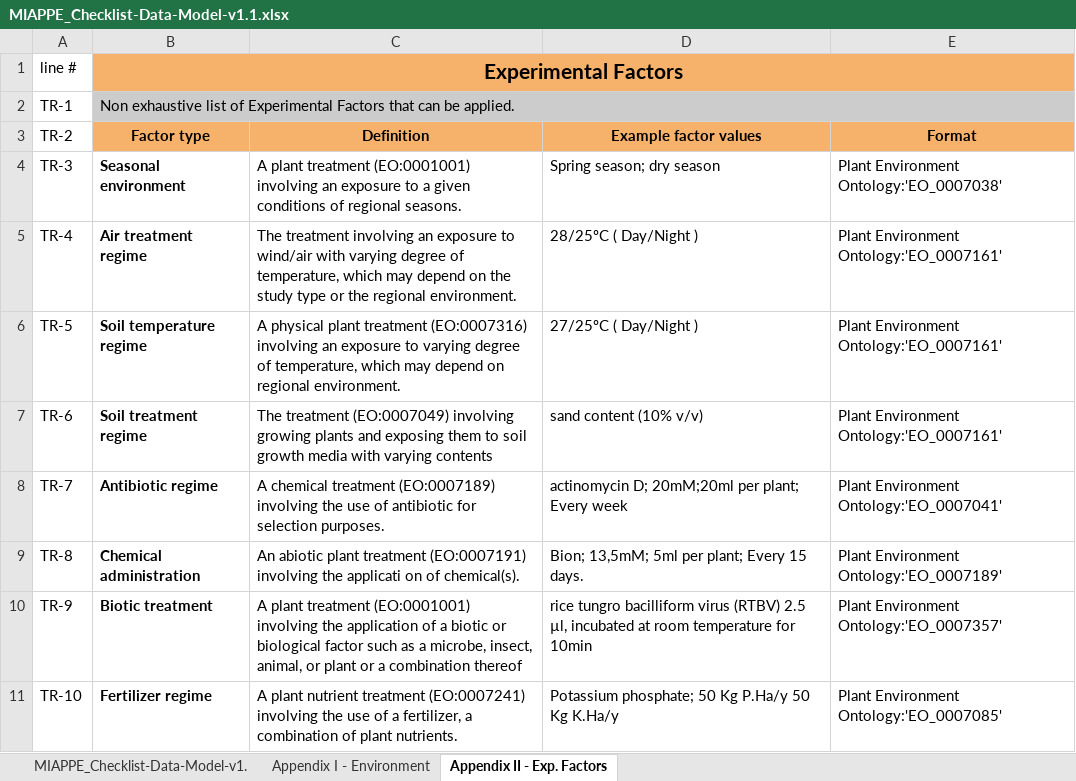
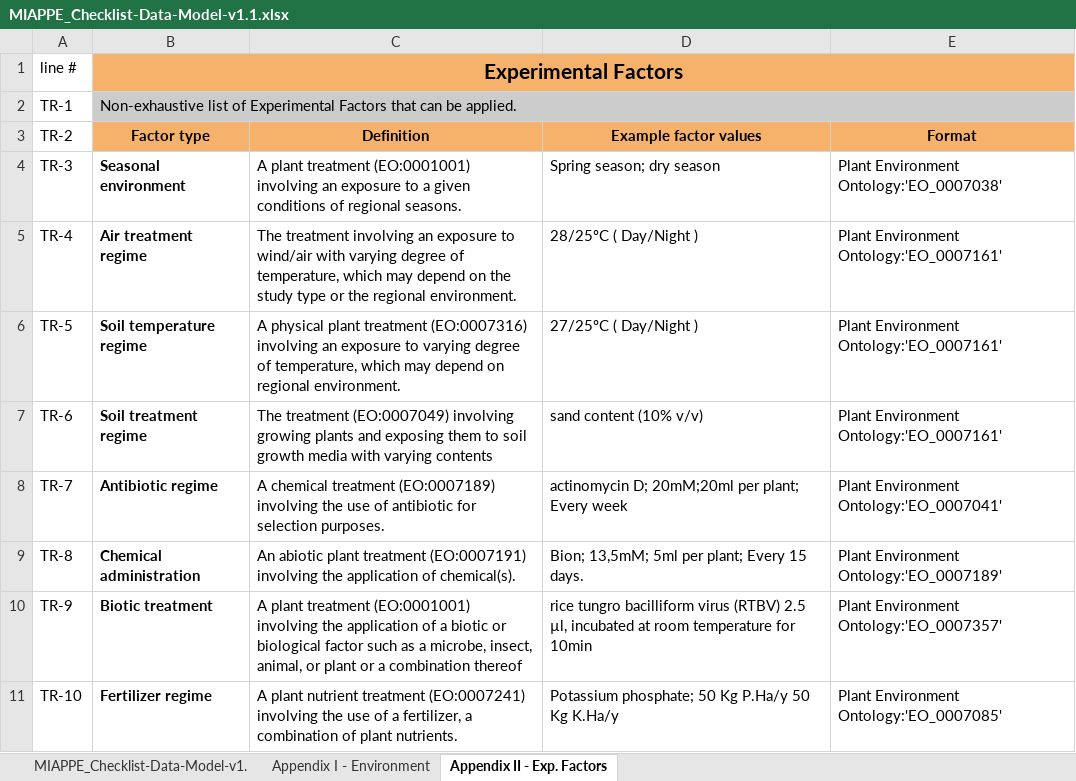
Before and after one commit to MIAPPE/MIAPPE, an Excel workbook: MIAPPE_Checklist-Data-Model-v1.1/MIAPPE_Checklist-Data-Model-v1.1.xlsx, sheet Appendix II - Exp. Factors, drawn as a sheet; only a part is shown; values as stored, in another font and other column widths than the file's, no borders; the diff names each change by its address in the sheet, - before the commit and + after, or states it on an @@ line.

```diff
--- a/MIAPPE_Checklist-Data-Model-v1.1/MIAPPE_Checklist-Data-Model-v1.1.xlsx (sheet Appendix II - Exp. Factors)
+++ b/MIAPPE_Checklist-Data-Model-v1.1/MIAPPE_Checklist-Data-Model-v1.1.xlsx (sheet Appendix II - Exp. Factors)
-B2 (Factor type): Non exhaustive list of…
+B2 (Factor type): Non-exhaustive list of…
-C9 (Definition): …involving the applicati on of chemical(s).
+C9 (Definition): …involving the application of chemical(s).
```
Also changed, not shown: sheet MIAPPE_Checklist-Data-Model-v1., sheet Appendix I - Environment, MIAPPE_Checklist-Data-Model-v1.1/MIAPPE_submission_template/MIAPPEv1.1_compliant_submission_template.xlsx, 3 other files.
